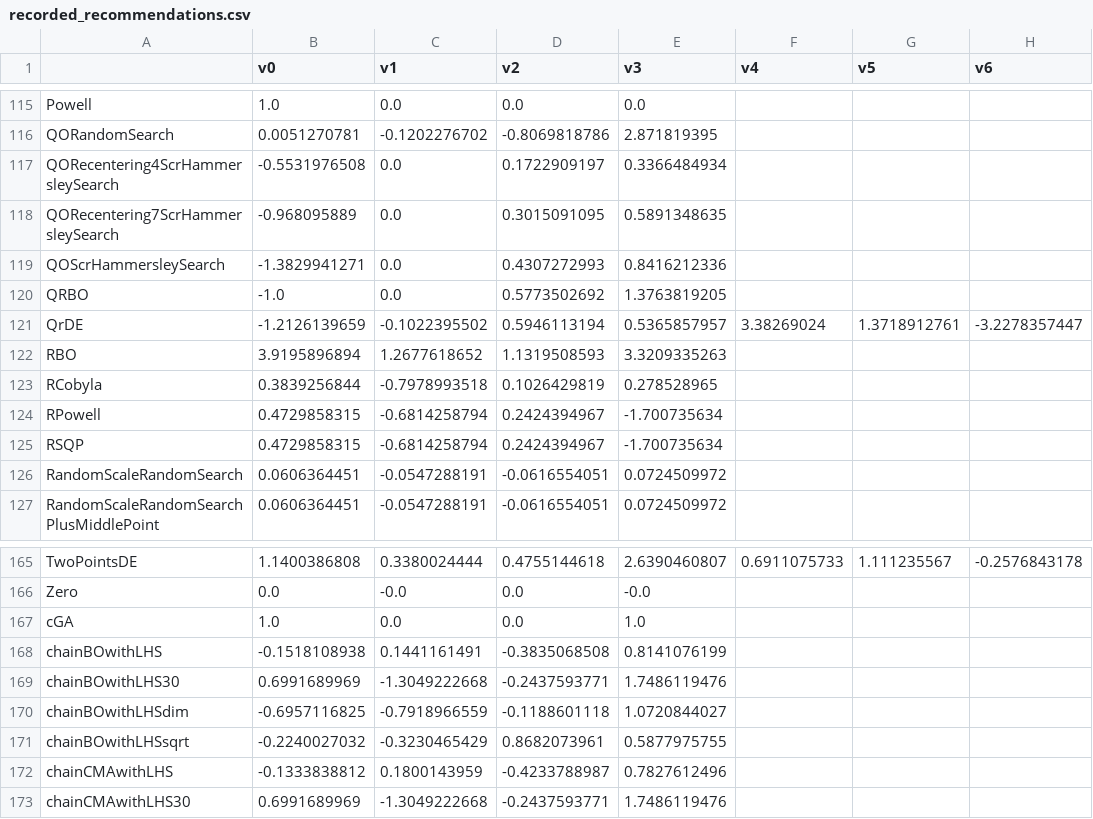
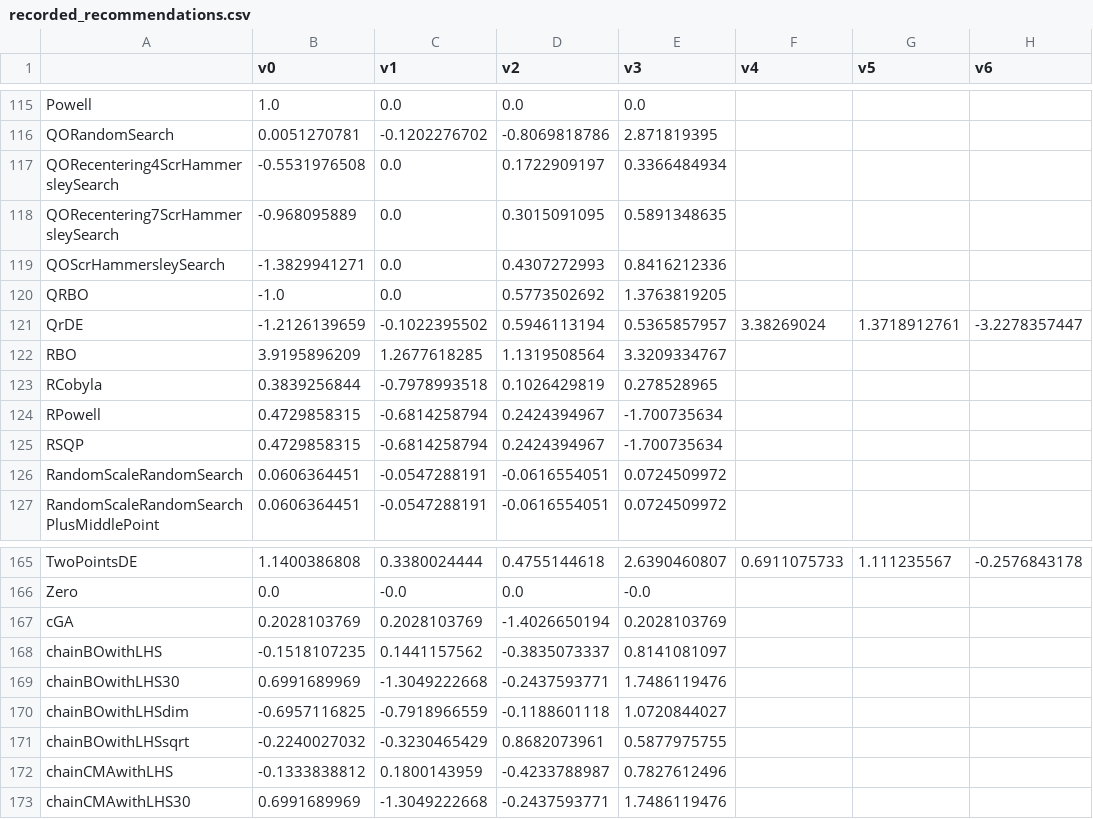
Before and after one commit to facebookresearch/nevergrad, a CSV file: nevergrad/optimization/recorded_recommendations.csv, drawn as a sheet; only a part is shown, gaps mark what is left out; the diff names each change by its address in the sheet, - before the commit and + after, or states it on an @@ line.

```diff
--- a/nevergrad/optimization/recorded_recommendations.csv
+++ b/nevergrad/optimization/recorded_recommendations.csv
-B122 (v0): 3.9195896894
+B122 (v0): 3.9195896209
-C122 (v1): 1.2677618652
+C122 (v1): 1.2677618285
-D122 (v2): 1.1319508593
+D122 (v2): 1.1319508564
-E122 (v3): 3.3209335263
+E122 (v3): 3.3209334767
-B167 (v0): 1.0
+B167 (v0): 0.2028103769
-C167 (v1): 0.0
+C167 (v1): 0.2028103769
-D167 (v2): 0.0
+D167 (v2): -1.4026650194
-E167 (v3): 1.0
+E167 (v3): 0.2028103769
-B168 (v0): -0.1518108938
+B168 (v0): -0.1518107235
-C168 (v1): 0.1441161491
+C168 (v1): 0.1441157562
-D168 (v2): -0.3835068508
+D168 (v2): -0.3835073337
-E168 (v3): 0.8141076199
+E168 (v3): 0.8141081097
```
Also changed, not shown: 3 other files.
